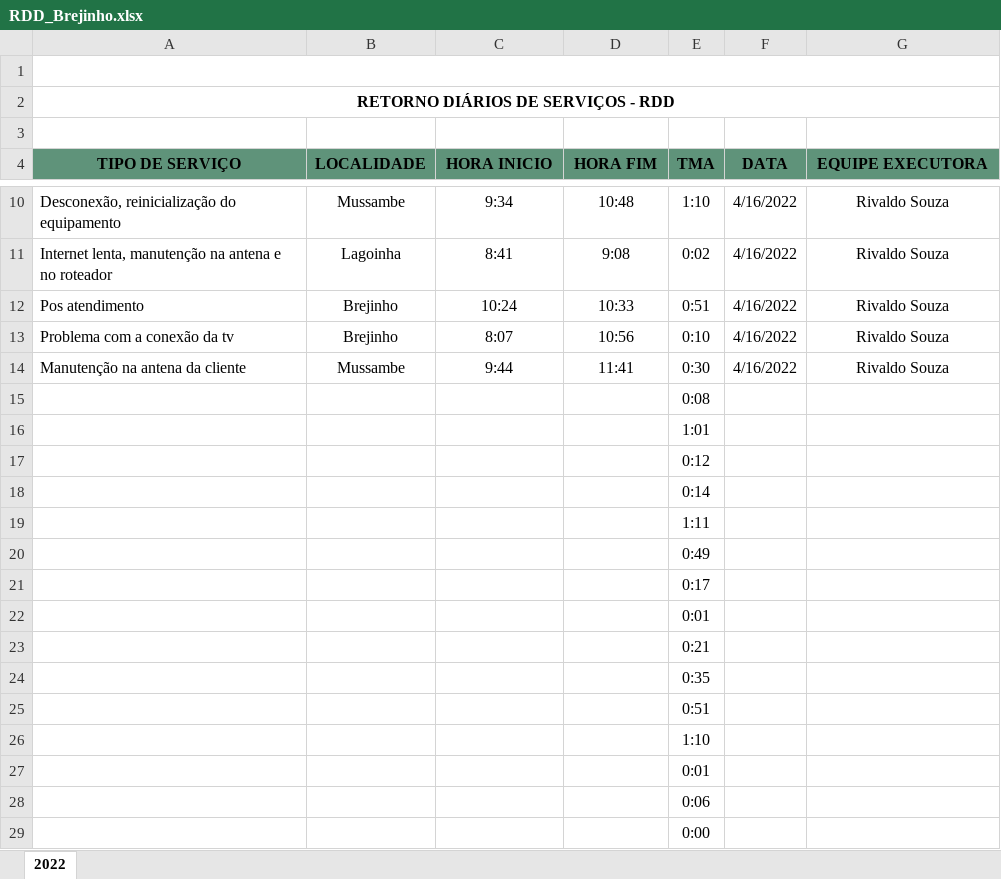
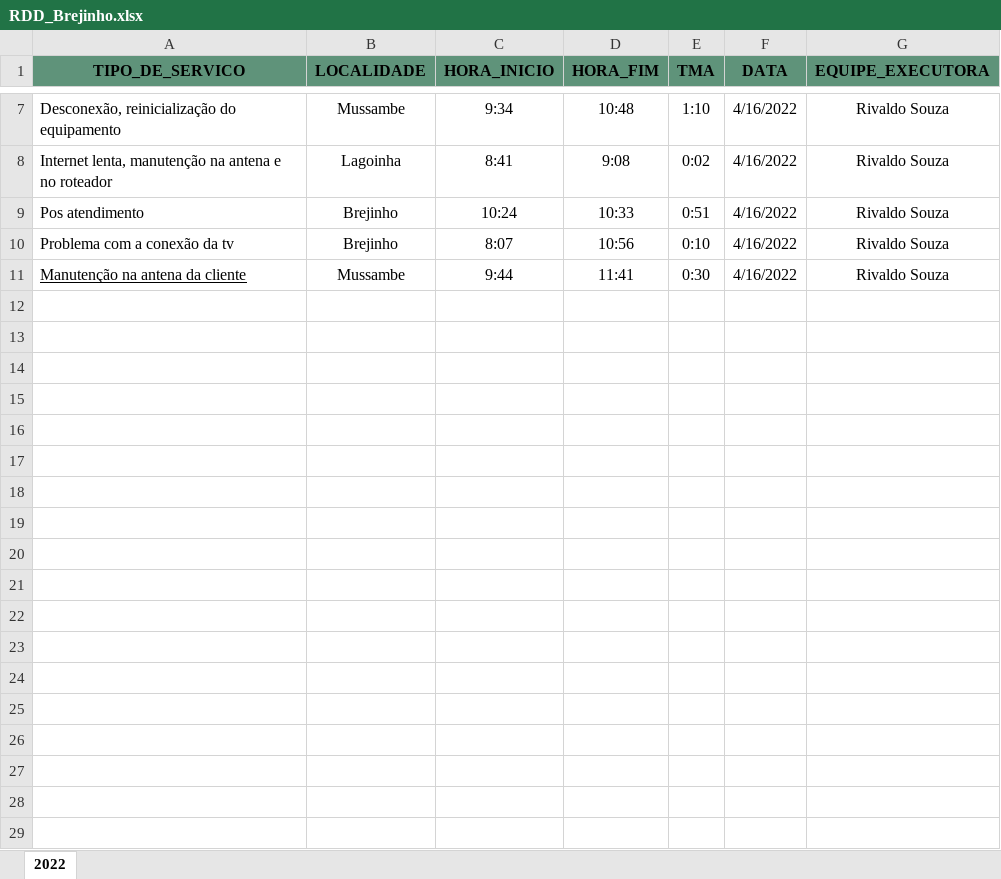
Before and after one commit to rivaldoSouzaS/email-auto, an Excel workbook: backend/rdd/RDD_Brejinho.xlsx, sheet 2022, drawn as a sheet; only a part is shown, gaps mark what is left out; values as stored, in another font and other column widths than the file's, no borders; charts and pictures not drawn; removed rows and columns are numbered as before the commit, all else as after; the diff covers the shown part only; the diff names each change by its address in the sheet, - before the commit and + after, or states it on an @@ line.

```diff
--- a/backend/rdd/RDD_Brejinho.xlsx (sheet 2022)
+++ b/backend/rdd/RDD_Brejinho.xlsx (sheet 2022)
-row 1: (empty)
-row 2: RETORNO DIÁRIOS DE SERVIÇOS - RDD
-row 3: (empty)
-A1: TIPO DE SERVIÇO
+A1: TIPO_DE_SERVICO
-C1: HORA INICIO
+C1: HORA_INICIO
-D1: HORA FIM
+D1: HORA_FIM
-G1: EQUIPE EXECUTORA
+G1: EQUIPE_EXECUTORA
-A11 underline: off
+A11 underline: on
-row 15:  |  |  |  | 0:08
-row 16:  |  |  |  | 1:01
-row 17:  |  |  |  | 0:12
-row 18:  |  |  |  | 0:14
-row 19:  |  |  |  | 1:11
-row 20:  |  |  |  | 0:49
-row 21:  |  |  |  | 0:17
-row 22:  |  |  |  | 0:01
-row 23:  |  |  |  | 0:21
-row 24:  |  |  |  | 0:35
-row 25:  |  |  |  | 0:51
-row 26:  |  |  |  | 1:10
-row 27:  |  |  |  | 0:01
-row 28:  |  |  |  | 0:06
-row 29:  |  |  |  | 0:00
```
Also changed, not shown: 39 removed rows elsewhere in this sheet, charts or pictures, 4 other files.
